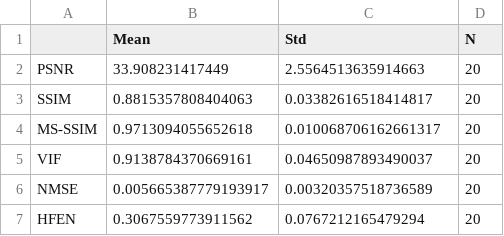
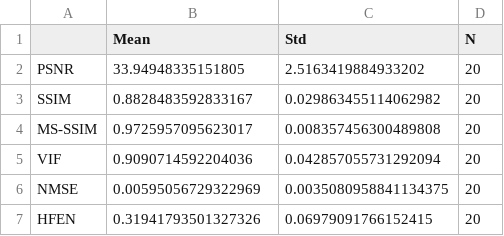
Before and after one commit to itaipasternak-cloud/ConvDeconv-MRI-project, a CSV file: results/kavg_batch20_convdecoder_dcse_uniform_huber_delta0.1192_tv1.177e-05_complex_weighted_summary.csv, drawn as a sheet.

```diff
--- a/results/kavg_batch20_convdecoder_dcse_uniform_huber_delta0.1192_tv1.177e-05_complex_weighted_summary.csv
+++ b/results/kavg_batch20_convdecoder_dcse_uniform_huber_delta0.1192_tv1.177e-05_complex_weighted_summary.csv
@@ -1,7 +1,7 @@
 ,Mean,Std,N
-PSNR,33.908231417449,2.5564513635914663,20
-SSIM,0.8815357808404063,0.03382616518414817,20
-MS-SSIM,0.9713094055652618,0.010068706162661317,20
-VIF,0.9138784370669161,0.04650987893490037,20
-NMSE,0.005665387779193917,0.00320357518736589,20
-HFEN,0.3067559773911562,0.0767212165479294,20
+PSNR,33.94948335151805,2.5163419884933202,20
+SSIM,0.8828483592833167,0.029863455114062982,20
+MS-SSIM,0.9725957095623017,0.008357456300489808,20
+VIF,0.9090714592204036,0.042857055731292094,20
+NMSE,0.00595056729322969,0.0035080958841134375,20
+HFEN,0.31941793501327326,0.06979091766152415,20
```
Also changed, not shown: results/convdecoder_dcse_uniform_huber_delta0.1192_tv1.177e-05.csv, results/kavg_batch_k3_convdecoder_dcse_uniform_huber_delta0.1192_tv1.177e-05_complex_weighted.csv, 1 other file.
